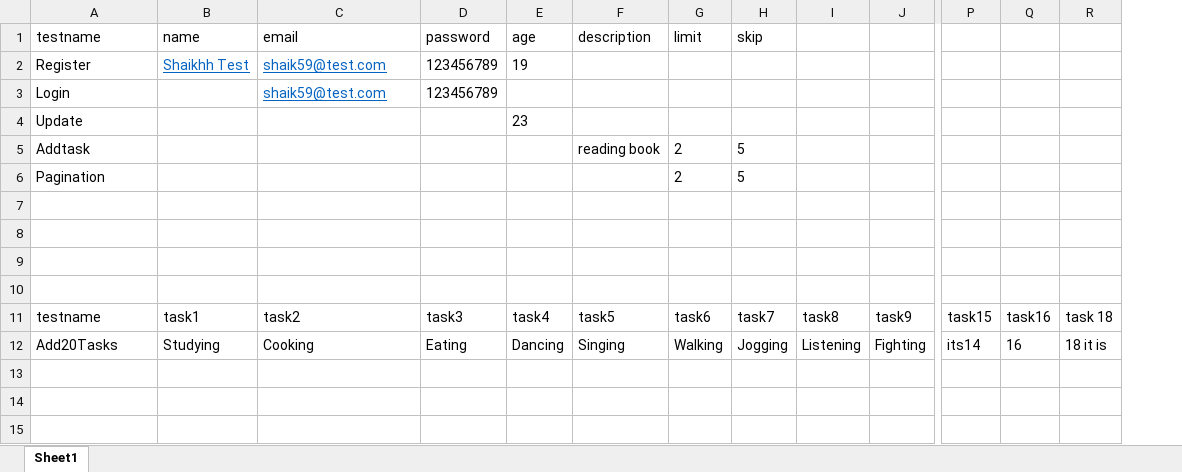
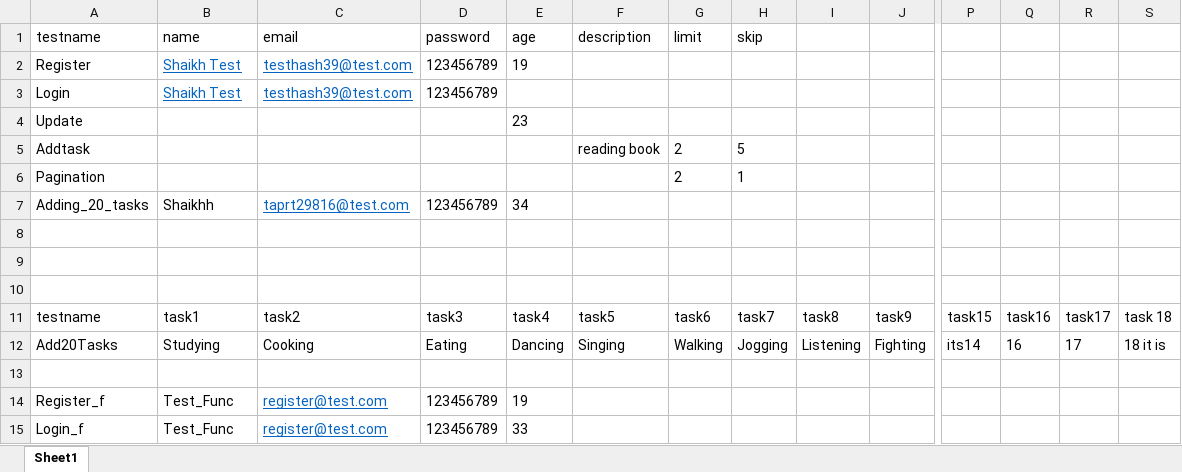
Before and after one commit to Firdosee/API_Final_Assesment, an Excel workbook: API_Data.xlsx, sheet Sheet1, drawn as a sheet; only a part is shown, gaps mark what is left out; values as stored, in another font and other column widths than the file's, no borders; rows hold the shown columns only; the diff names each change by its address in the sheet, - before the commit and + after, or states it on an @@ line.

```diff
--- a/API_Data.xlsx (sheet Sheet1)
+++ b/API_Data.xlsx (sheet Sheet1)
+column R, rows 11-12: task17 | 17
-B2 (name): Shaikhh Test
+B2 (name): Shaikh Test
-C2:C3 (email): shaik59@test.com
+C2:C3 (email): testhash39@test.com
-B3 (name): (empty)
+B3 (name): Shaikh Test
-H6 (skip): 5
+H6 (skip): 1
-row 7: (empty)
+row 7: Adding_20_tasks | Shaikhh | taprt29816@test.com | 123456789 | 34
+row 13: (empty)
+row 14: Register_f | Test_Func | register@test.com | 123456789 | 19
+row 15: Login_f | Test_Func | register@test.com | 123456789 | 33
```
Also changed, not shown: Backup_Data.xlsx, 23 other files.
